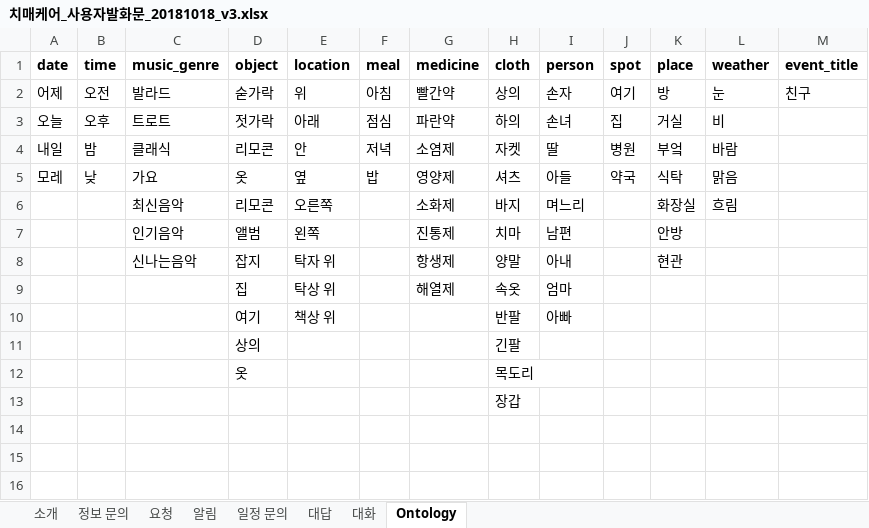
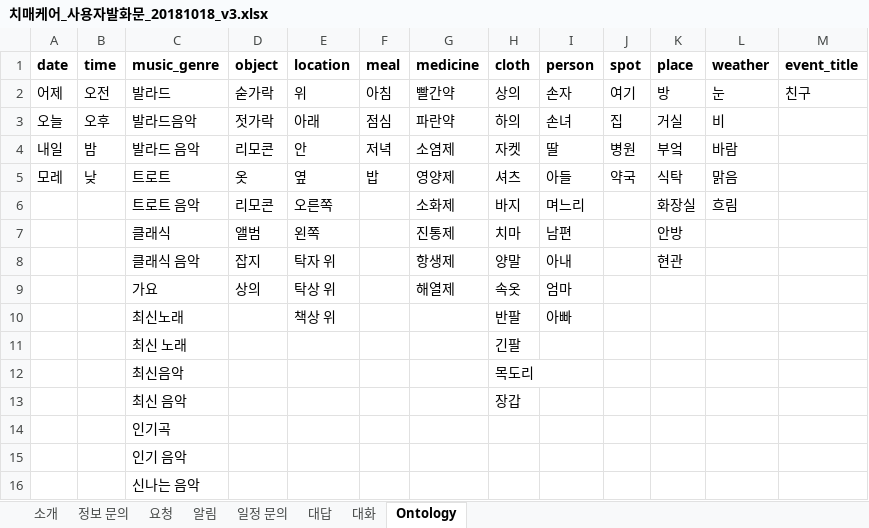
Before and after one commit to chris9390/kist_corpus_excel_to_json, an Excel workbook: excel/치매케어_사용자발화문_20181018_v3.xlsx, sheet Ontology, drawn as a sheet; values as stored, in another font and other column widths than the file's, no borders; removed rows and columns are numbered as before the commit, all else as after; the diff names each change by its address in the sheet, - before the commit and + after, or states it on an @@ line.

Commit message:
- 다양한 ontology로 대체해서 생성한 문장들에서 한국어 조사 문법에 맞게 수정

```diff
--- a/excel/치매케어_사용자발화문_20181018_v3.xlsx (sheet Ontology)
+++ b/excel/치매케어_사용자발화문_20181018_v3.xlsx (sheet Ontology)
-C3 (music_genre): 트로트
+C3 (music_genre): 발라드음악
-C4 (music_genre): 클래식
+C4 (music_genre): 발라드 음악
-C5 (music_genre): 가요
+C5 (music_genre): 트로트
-C6 (music_genre): 최신음악
+C6 (music_genre): 트로트 음악
-C7 (music_genre): 인기음악
+C7 (music_genre): 클래식
-C8 (music_genre): 신나는음악
+C8 (music_genre): 클래식 음악
-C9 (music_genre): (empty)
+C9 (music_genre): 가요
-D9 (object): 집
+D9 (object): 상의
-C10 (music_genre): (empty)
+C10 (music_genre): 최신노래
-D10 (object): 여기
+D10 (object): (empty)
-row 11:  |  |  | 상의 |  |  |  | 긴팔
-row 12:  |  |  | 옷 |  |  |  | 목도리
-row 13:  |  |  |  |  |  |  | 장갑
+row 11:  |  | 최신 노래 |  |  |  |  | 긴팔
+row 12:  |  | 최신음악 |  |  |  |  | 목도리
+row 13:  |  | 최신 음악 |  |  |  |  | 장갑
+row 14:  |  | 인기곡
+row 15:  |  | 인기 음악
+row 16:  |  | 신나는 음악
```
Also changed, not shown: sheet 대답, 3 other files.
